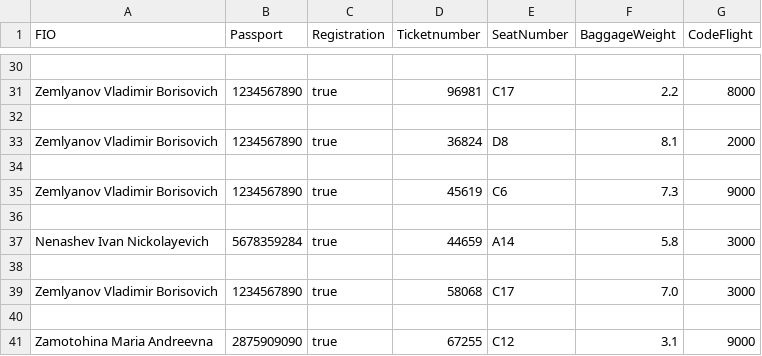
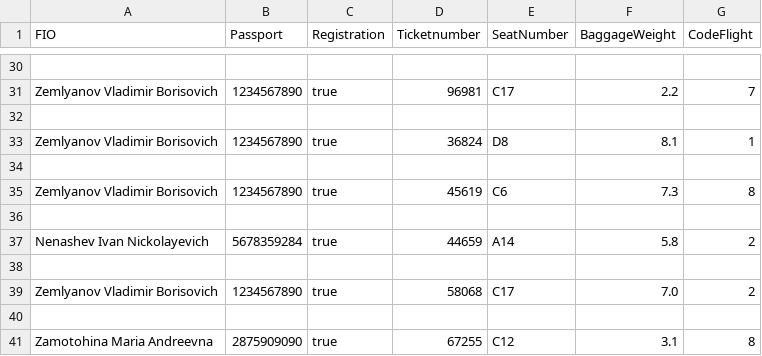
Before and after one commit to itsecd/enterprise-development, a CSV file: AirlineCompany/AirlineCompany.Tests/passengers.csv, drawn as a sheet; only a part is shown, gaps mark what is left out; the diff covers the shown part only.

```diff
--- a/AirlineCompany/AirlineCompany.Tests/passengers.csv
+++ b/AirlineCompany/AirlineCompany.Tests/passengers.csv
@@ -30,12 +30,12 @@ FIO;Passport;Registration;Ticketnumber;SeatNumber;BaggageWeight;CodeFlight
 
-"Zemlyanov Vladimir Borisovich";"1234567890";"true";"96981";"C17";"2.2";"8000"
+"Zemlyanov Vladimir Borisovich";"1234567890";"true";"96981";"C17";"2.2";"7"
 
-"Zemlyanov Vladimir Borisovich";"1234567890";"true";"36824";"D8";"8.1";"2000"
+"Zemlyanov Vladimir Borisovich";"1234567890";"true";"36824";"D8";"8.1";"1"
 
-"Zemlyanov Vladimir Borisovich";"1234567890";"true";"45619";"C6";"7.3";"9000"
+"Zemlyanov Vladimir Borisovich";"1234567890";"true";"45619";"C6";"7.3";"8"
 
-"Nenashev Ivan Nickolayevich";"5678359284";"true";"44659";"A14";"5.8";"3000"
+"Nenashev Ivan Nickolayevich";"5678359284";"true";"44659";"A14";"5.8";"2"
 
-"Zemlyanov Vladimir Borisovich";"1234567890";"true";"58068";"C17";"7.0";"3000"
+"Zemlyanov Vladimir Borisovich";"1234567890";"true";"58068";"C17";"7.0";"2"
 
-"Zamotohina Maria Andreevna";"2875909090";"true";"67255";"C12";"3.1";"9000"
+"Zamotohina Maria Andreevna";"2875909090";"true";"67255";"C12";"3.1";"8"
```
Also changed, not shown: 14 edited cells elsewhere in this file, 4 other files.
